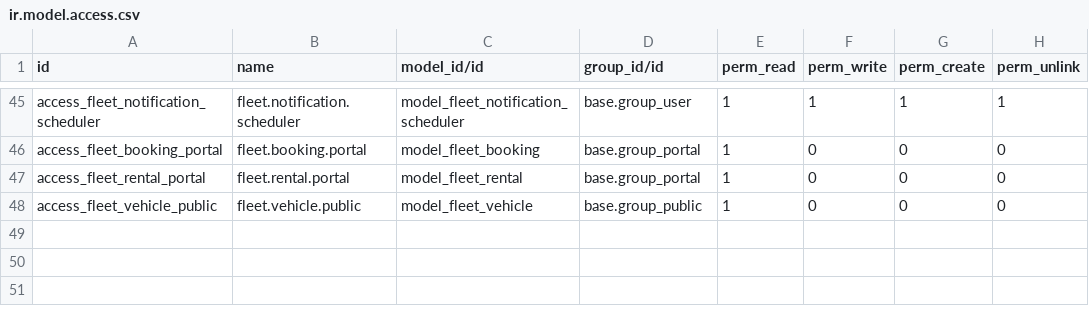
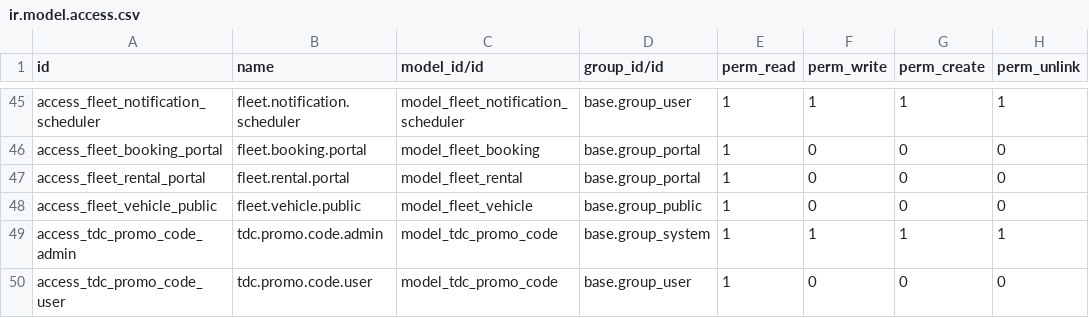
Before and after one commit to emt-jp/odoo, a CSV file: addons/car_rental_fleet/security/ir.model.access.csv, drawn as a sheet; only a part is shown, gaps mark what is left out.

```diff
--- a/addons/car_rental_fleet/security/ir.model.access.csv
+++ b/addons/car_rental_fleet/security/ir.model.access.csv
@@ -48 +48,3 @@ access_fleet_rental_portal,fleet.rental.portal,model_fleet_rental,base.group_por
 access_fleet_vehicle_public,fleet.vehicle.public,model_fleet_vehicle,base.group_public,1,0,0,0
+access_tdc_promo_code_admin,tdc.promo.code.admin,model_tdc_promo_code,base.group_system,1,1,1,1
+access_tdc_promo_code_user,tdc.promo.code.user,model_tdc_promo_code,base.group_user,1,0,0,0
```
Also changed, not shown: 3 other files.
